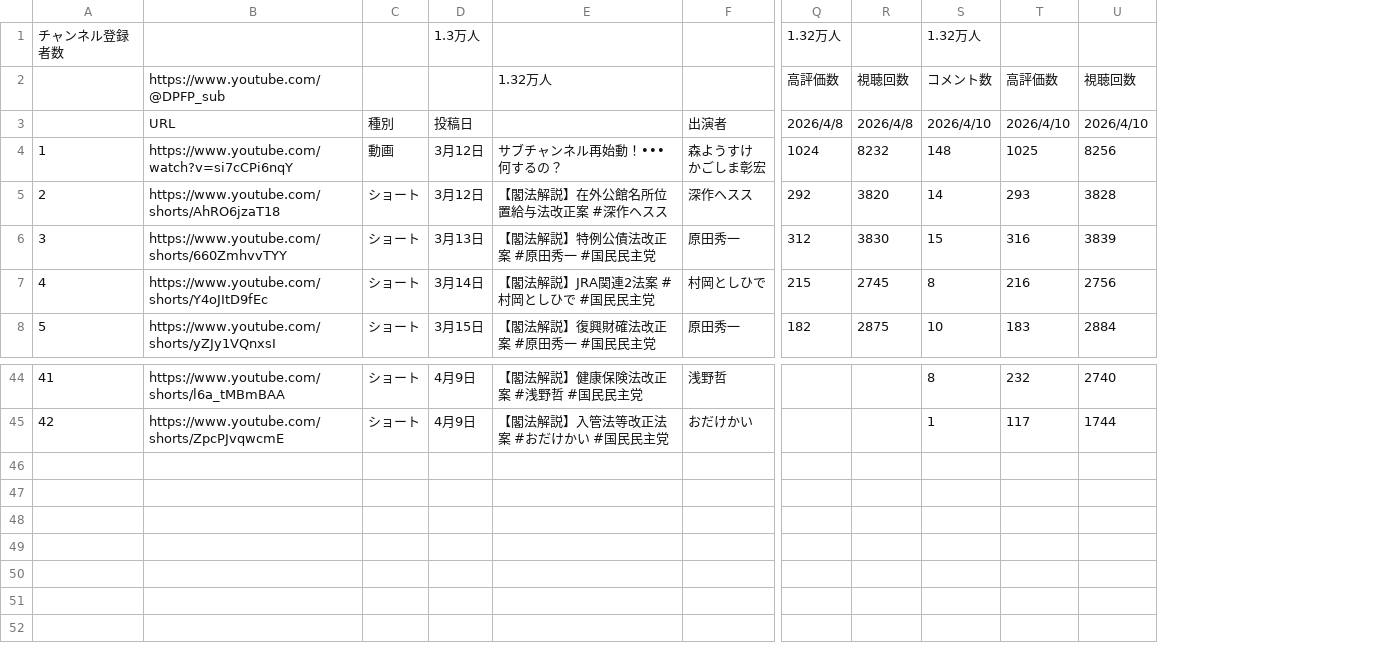
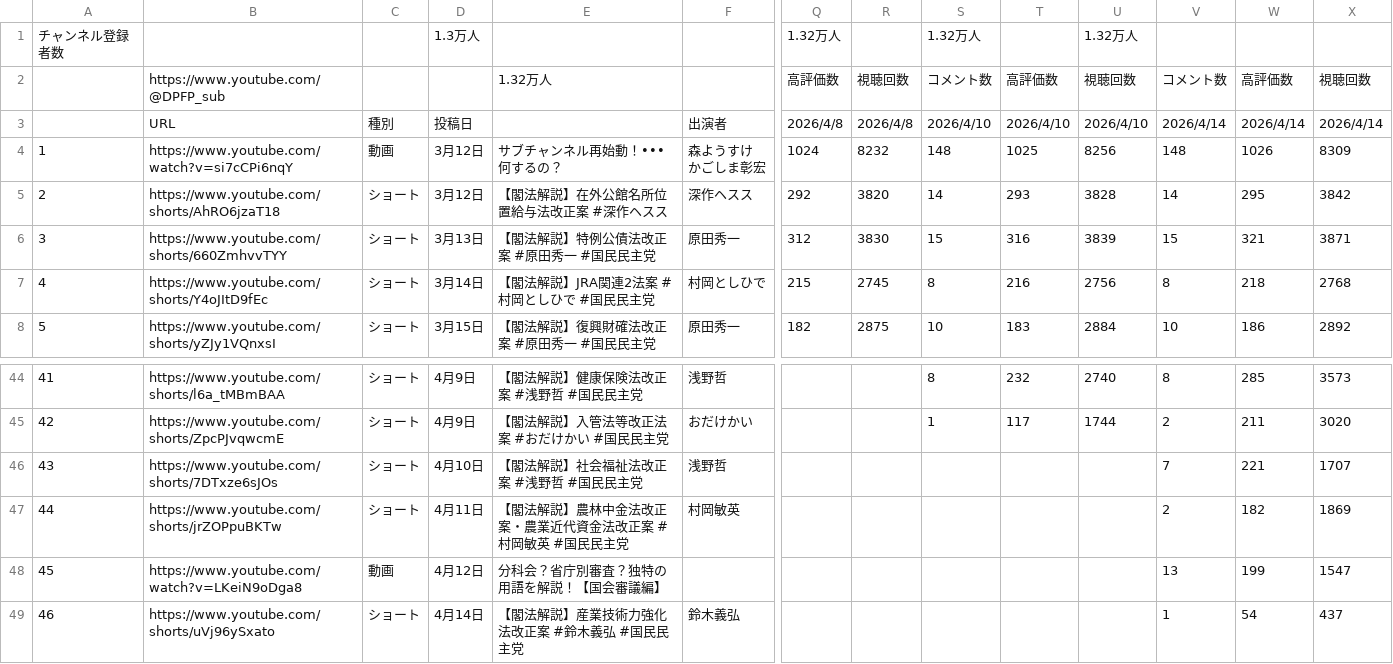
Before and after one commit to kanta13jp1/my_web_app, a TSV file: updated_table.tsv, drawn as a sheet; only a part is shown, gaps mark what is left out; rows hold the shown columns only; the diff names each change by its address in the sheet, - before the commit and + after, or states it on an @@ line.

```diff
--- a/updated_table.tsv
+++ b/updated_table.tsv
+column V, rows 2-8: コメント数 | 2026/4/14 | 148 | 14 | 15 | 8 | 10; rows 44-45: 8 | 2
+column W, rows 2-8: 高評価数 | 2026/4/14 | 1026 | 295 | 321 | 218 | 186; rows 44-45: 285 | 211
+column X, rows 2-8: 視聴回数 | 2026/4/14 | 8309 | 3842 | 3871 | 2768 | 2892; rows 44-45: 3573 | 3020
-U1: (empty)
+U1: 1.32万人
+row 46: 43 | https://www.youtube.com/shorts/7DTxze6sJOs | ショート | 4月10日 | 【閣法解説】社会福祉法改正案 #浅野哲 #国民民主党 | 浅野哲 |  |  |  |  |  | 7 | 221 | 1707
+row 47: 44 | https://www.youtube.com/shorts/jrZOPpuBKTw | ショート | 4月11日 | 【閣法解説】農林中金法改正案・農業近代資金法改正案 #村岡敏英 #国民民主党 | 村岡敏英 |  |  |  |  |  | 2 | 182 | 1869
+row 48: 45 | https://www.youtube.com/watch?v=LKeiN9oDga8 | 動画 | 4月12日 | 分科会？省庁別審査？独特の用語を解説！【国会審議編】 |  |  |  |  |  |  | 13 | 199 | 1547
+row 49: 46 | https://www.youtube.com/shorts/uVj96ySxato | ショート | 4月14日 | 【閣法解説】産業技術力強化法改正案 #鈴木義弘 #国民民主党 | 鈴木義弘 |  |  |  |  |  | 1 | 54 | 437
```
Also changed, not shown: 27 other files.
